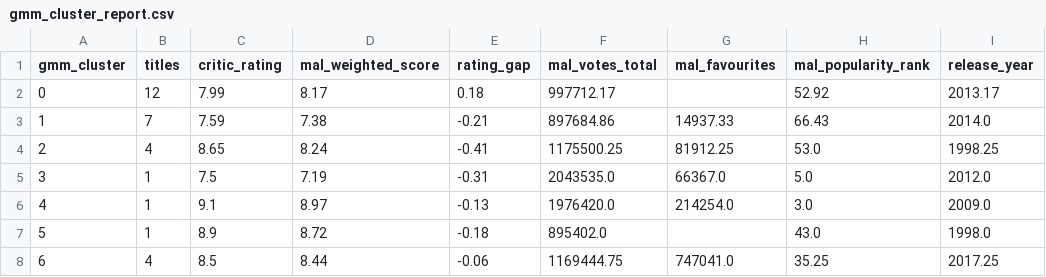
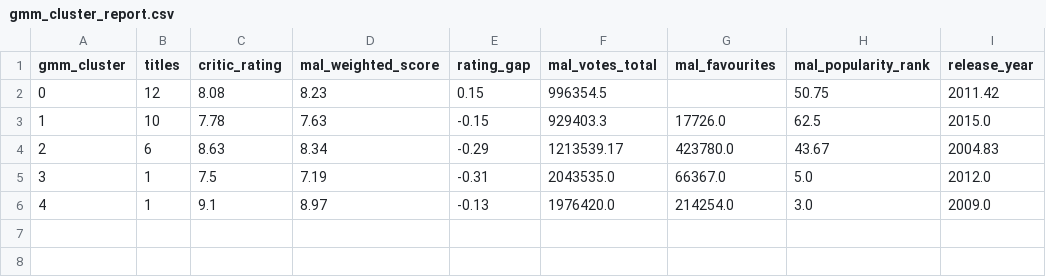
Before and after one commit to CocoCat0/ML_Anime_Ratings_Predictor, a CSV file: main-project/output/gmm_cluster_report.csv, drawn as a sheet.

```diff
--- a/main-project/output/gmm_cluster_report.csv
+++ b/main-project/output/gmm_cluster_report.csv
@@ -1,8 +1,6 @@
 gmm_cluster,titles,critic_rating,mal_weighted_score,rating_gap,mal_votes_total,mal_favourites,mal_popularity_rank,release_year
-0,12,7.99,8.17,0.18,997712.17,,52.92,2013.17
-1,7,7.59,7.38,-0.21,897684.86,14937.33,66.43,2014.0
-2,4,8.65,8.24,-0.41,1175500.25,81912.25,53.0,1998.25
+0,12,8.08,8.23,0.15,996354.5,,50.75,2011.42
+1,10,7.78,7.63,-0.15,929403.3,17726.0,62.5,2015.0
+2,6,8.63,8.34,-0.29,1213539.17,423780.0,43.67,2004.83
 3,1,7.5,7.19,-0.31,2043535.0,66367.0,5.0,2012.0
 4,1,9.1,8.97,-0.13,1976420.0,214254.0,3.0,2009.0
-5,1,8.9,8.72,-0.18,895402.0,,43.0,1998.0
-6,4,8.5,8.44,-0.06,1169444.75,747041.0,35.25,2017.25
```
Also changed, not shown: main-project/output/cluster_report.csv, main-project/output/clustered_anime.csv, 27 other files.
